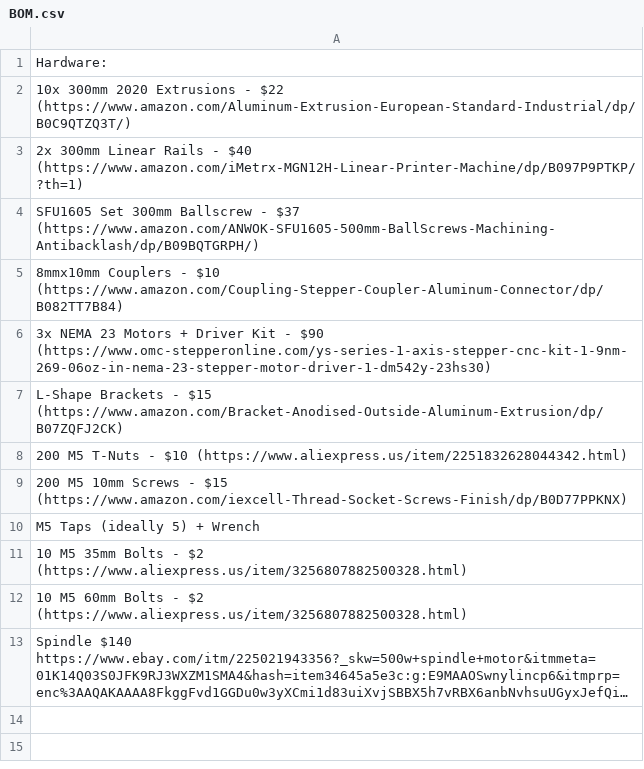
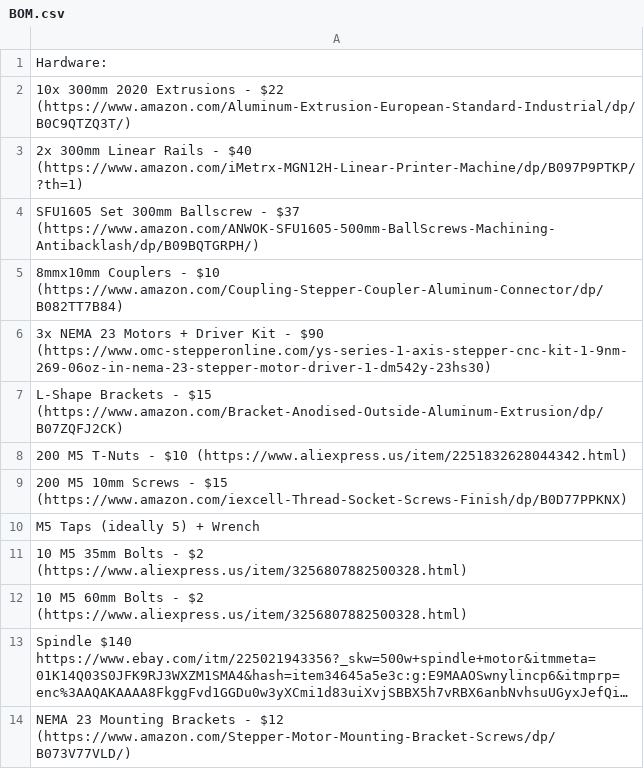
Before and after one commit to Firestorm108/Forge, a CSV file: BOM.csv, drawn as a sheet; long unchanged cells end in …; the diff names each change by its address in the sheet, - before the commit and + after, or states it on an @@ line.

Commit message:
Update BOM.csv

```diff
--- a/BOM.csv
+++ b/BOM.csv
+row 14: NEMA 23 Mounting Brackets - $12 (https://www.amazon.com/Stepper-Motor-Mounting-Bracket-Screws/dp/B073V77VLD/)
```
